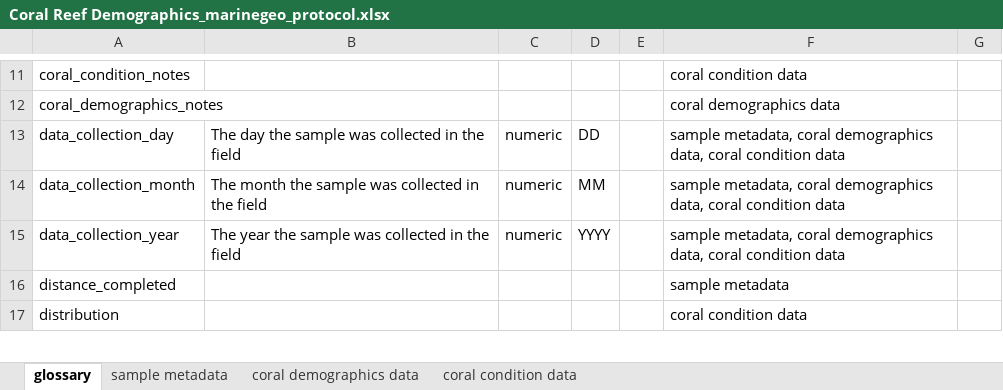
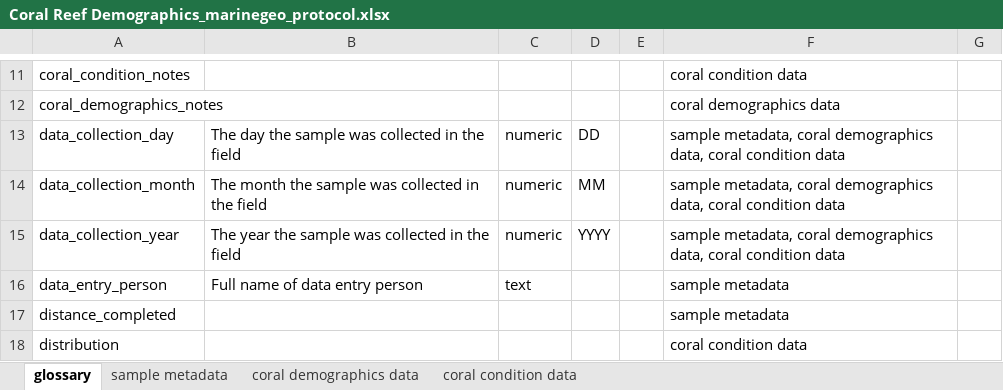
Before and after one commit to MarineGEO/protocols, an Excel workbook: corals/final_spreadsheets/Coral Reef Demographics_marinegeo_protocol.xlsx, sheet glossary, drawn as a sheet; only a part is shown, gaps mark what is left out; values as stored, in another font and other column widths than the file's, no borders; charts and pictures and conditional formats not drawn; the diff names each change by its address in the sheet, - before the commit and + after, or states it on an @@ line.

Commit message:
add coral reef data entry spreadsheets

```diff
--- a/corals/final_spreadsheets/Coral Reef Demographics_marinegeo_protocol.xlsx (sheet glossary)
+++ b/corals/final_spreadsheets/Coral Reef Demographics_marinegeo_protocol.xlsx (sheet glossary)
+row 16: data_entry_person | Full name of data entry person | text |  |  | sample metadata
```
Also changed, not shown: sheet sample metadata, 2 other files.
